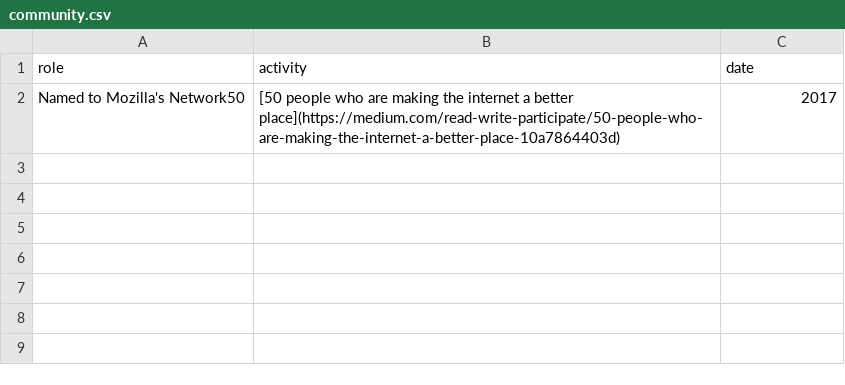
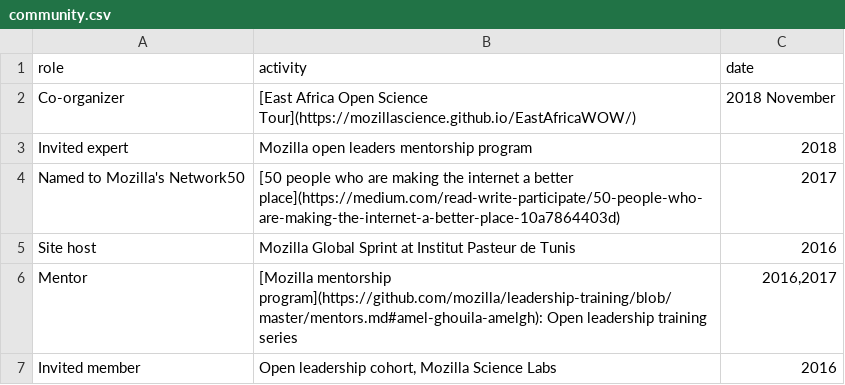
Before and after one commit to amelgh/amelgh.github.io, a CSV file: _data/community.csv, drawn as a sheet.

Commit message:
add part of community activities

```diff
--- a/_data/community.csv
+++ b/_data/community.csv
@@ -1,2 +1,7 @@
 role,activity,date
+"Co-organizer","[East Africa Open Science Tour](https://mozillascience.github.io/EastAfricaWOW/)","2018 November"
+"Invited expert","Mozilla open leaders mentorship program","2018"
 "Named to Mozilla's Network50","[50 people who are making the internet a better place](https://medium.com/read-write-participate/50-people-who-are-making-the-internet-a-better-place-10a7864403d)","2017"
+"Site host","Mozilla Global Sprint at Institut Pasteur de Tunis","2016"
+"Mentor","[Mozilla mentorship program](https://github.com/mozilla/leadership-training/blob/master/mentors.md#amel-ghouila-amelgh): Open leadership training series","2016,2017"
+"Invited member","Open leadership cohort, Mozilla Science Labs","2016"
```
Also changed, not shown: 3 other files.
